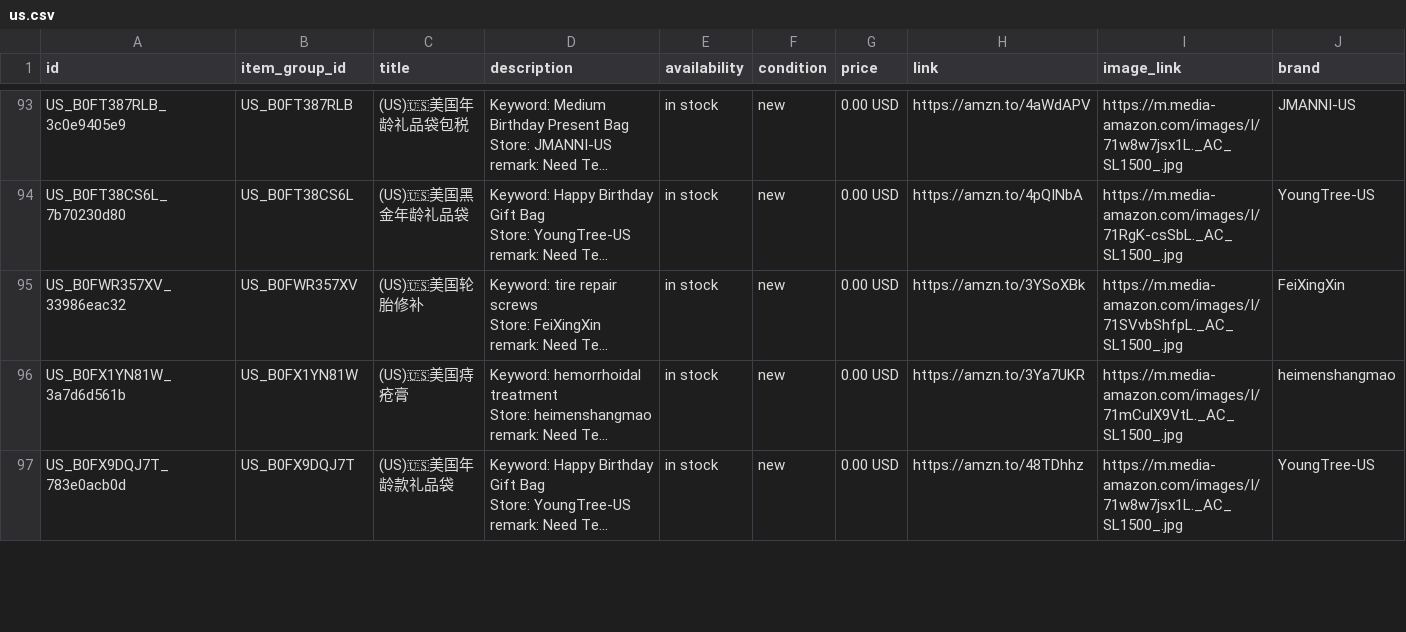
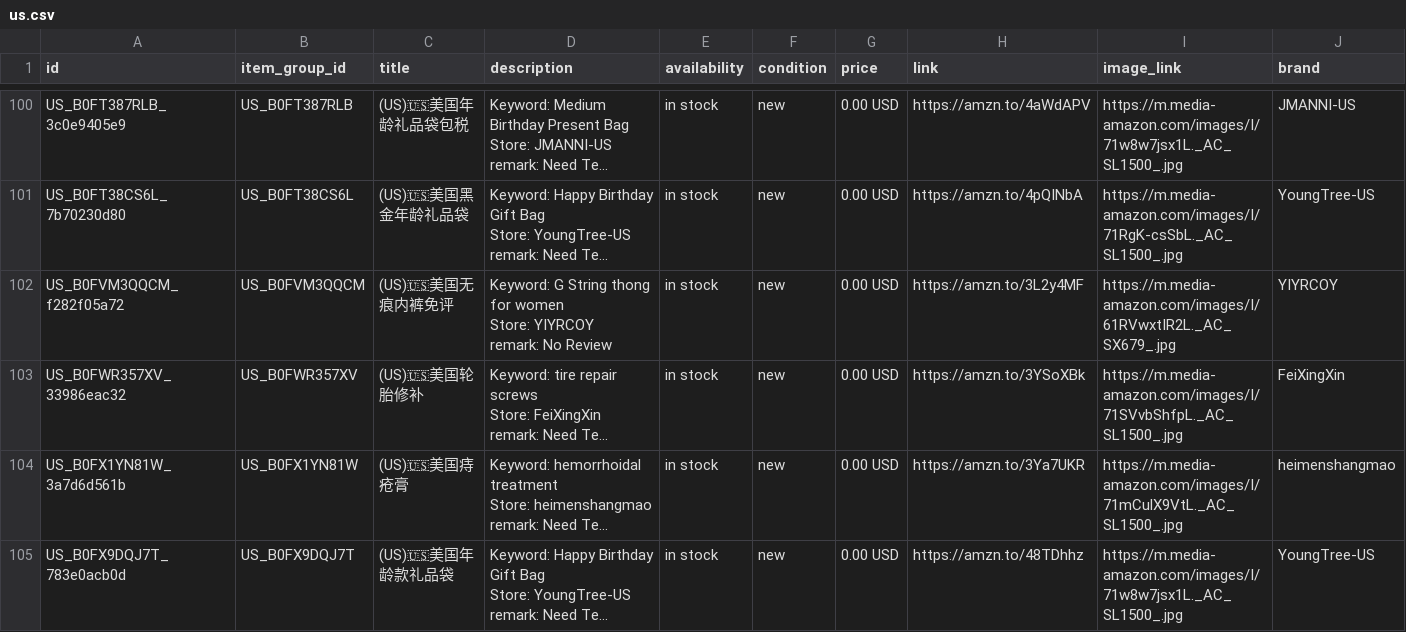
Before and after one commit to dalemy-1/wa-catalog-feed, a CSV file: docs/us.csv, drawn as a sheet; only a part is shown, gaps mark what is left out; long unchanged cells end in …; ↵ is a line break in a cell; the diff covers the shown part only; the diff names each change by its address in the sheet, - before the commit and + after, or states it on an @@ line.

```diff
--- a/docs/us.csv
+++ b/docs/us.csv
+row 102: US_B0FVM3QQCM_f282f05a72 | US_B0FVM3QQCM | (US)🇺🇸美国无痕内裤免评 | Keyword: G String thong for women ↵ Store: YIYRCOY ↵ remark: No Review | in stock | new | 0.00 USD | https://amzn.to/3L2y4MF | https://m.media-amazon.com/images/I/61RVwxtIR2L._AC_SX679_.jpg | YIYRCOY
```
Also changed, not shown: 11 added rows and 2 removed rows elsewhere in this file, docs/de.csv, docs/es.csv, 2 other files.
